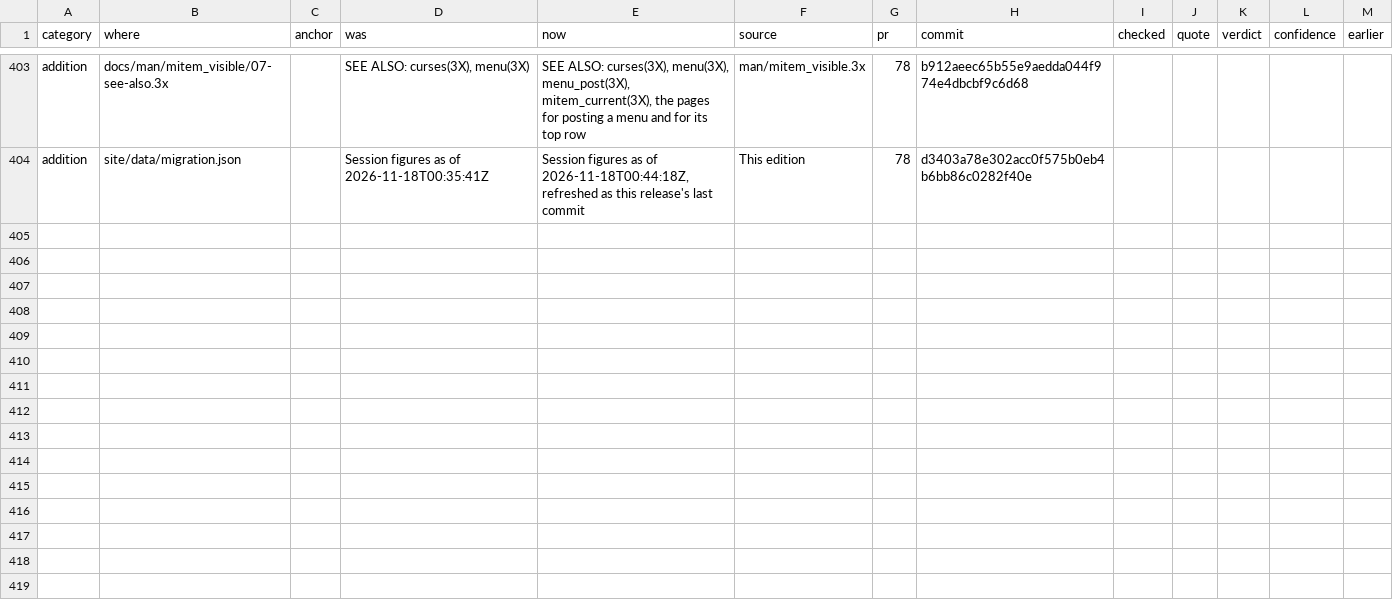
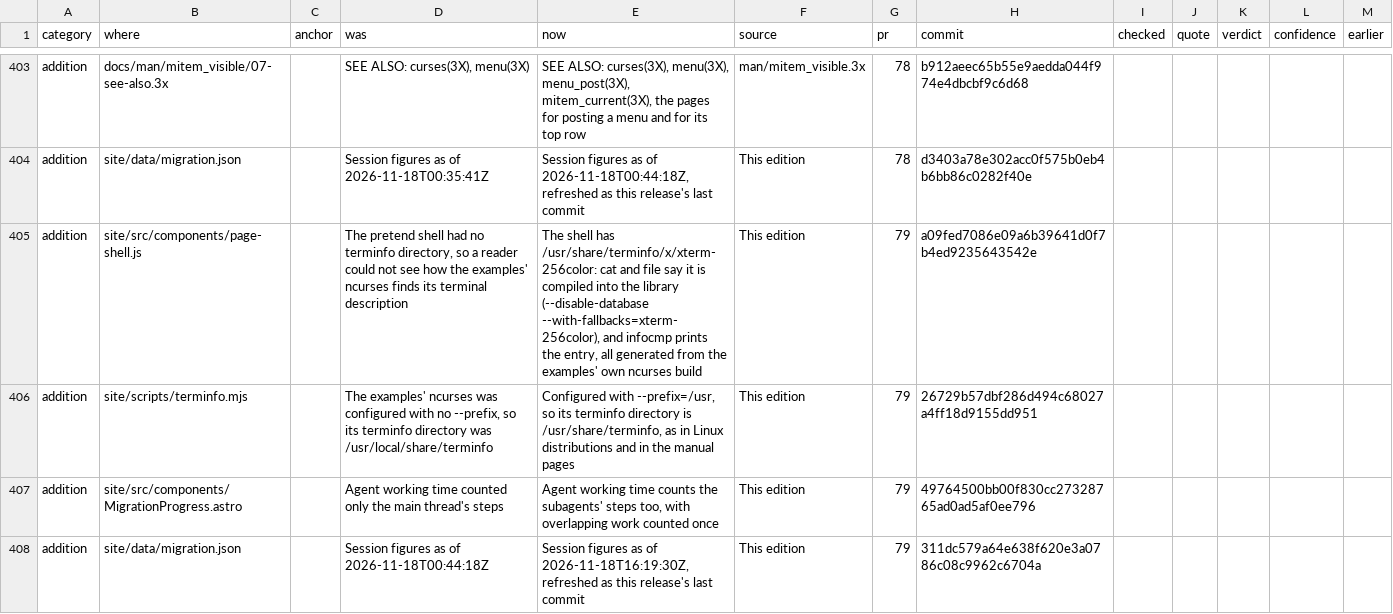
Before and after one commit to betsalel-williamson/ncurses, a CSV file: docs/appendix/errata.csv, drawn as a sheet; only a part is shown, gaps mark what is left out; the diff names each change by its address in the sheet, - before the commit and + after, or states it on an @@ line.

```diff
--- a/docs/appendix/errata.csv
+++ b/docs/appendix/errata.csv
+row 405: addition | site/src/components/page-shell.js |  | The pretend shell had no terminfo directory, so a reader could not see how the examples' ncurses finds its terminal description | The shell has /usr/share/terminfo/x/xterm-256color: cat and file say it is compiled into the library (--disable-database --with-fallbacks=xterm-256color), and infocmp prints the entry, all generated from the examples' own ncurses build | This edition | 79 | a09fed7086e09a6b39641d0f7b4ed9235643542e
+row 406: addition | site/scripts/terminfo.mjs |  | The examples' ncurses was configured with no --prefix, so its terminfo directory was /usr/local/share/terminfo | Configured with --prefix=/usr, so its terminfo directory is /usr/share/terminfo, as in Linux distributions and in the manual pages | This edition | 79 | 26729b57dbf286d494c68027a4ff18d9155dd951
+row 407: addition | site/src/components/MigrationProgress.astro |  | Agent working time counted only the main thread's steps | Agent working time counts the subagents' steps too, with overlapping work counted once | This edition | 79 | 49764500bb00f830cc27328765ad0ad5af0ee796
+row 408: addition | site/data/migration.json |  | Session figures as of 2026-11-18T00:44:18Z | Session figures as of 2026-11-18T16:19:30Z, refreshed as this release's last commit | This edition | 79 | 311dc579a64e638f620e3a0786c08c9962c6704a
```
